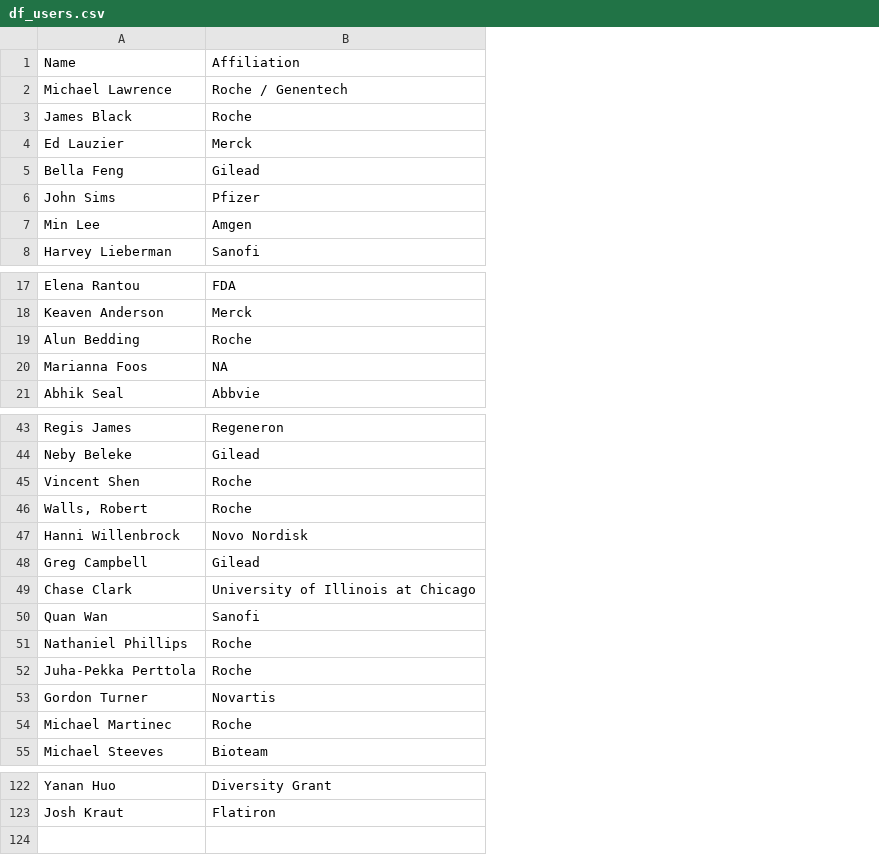
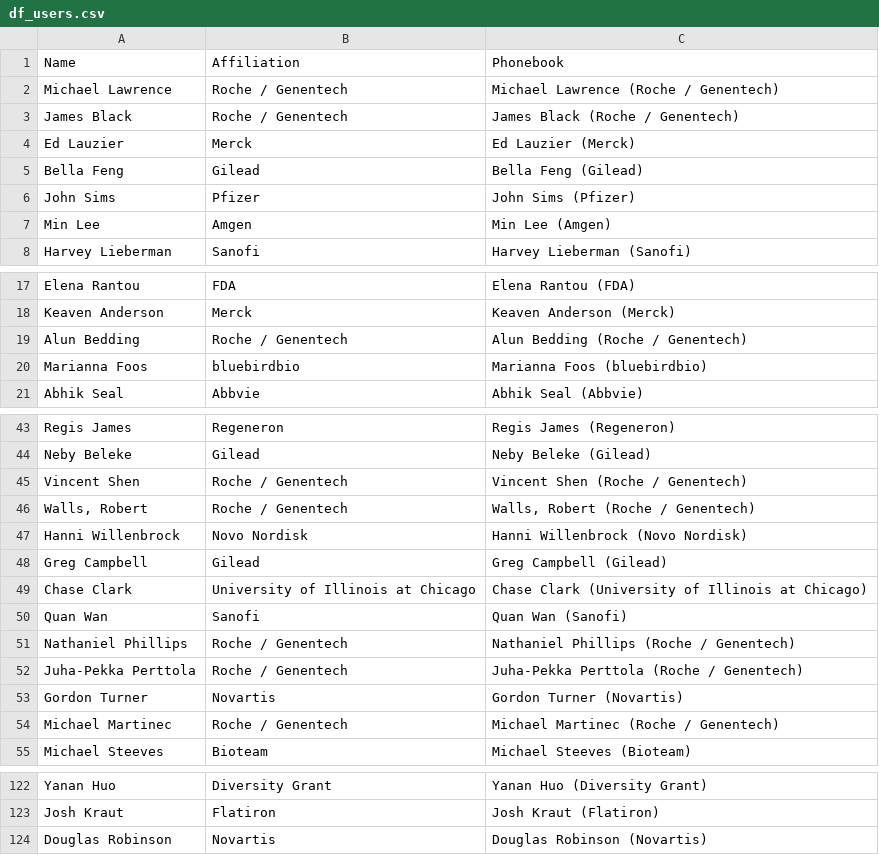
Before and after one commit to tpetzoldt/conference_app, a CSV file: data/df_users.csv, drawn as a sheet; only a part is shown, gaps mark what is left out; the diff covers the shown part only; the diff names each change by its address in the sheet, - before the commit and + after, or states it on an @@ line.

```diff
--- a/data/df_users.csv
+++ b/data/df_users.csv
+column C, rows 1-8: Phonebook | Michael Lawrence (Roche / Genentech) | James Black (Roche / Genentech) | Ed Lauzier (Merck) | Bella Feng (Gilead) | John Sims (Pfizer) | Min Lee (Amgen) | Harvey Lieberman (Sanofi); rows 17-21: Elena Rantou (FDA) | Keaven Anderson (Merck) | Alun Bedding (Roche / Genentech) | Marianna Foos (bluebirdbio) | Abhik Seal (Abbvie); rows 43-55: Regis James (Regeneron) | Neby Beleke (Gilead) | Vincent Shen (Roche / Genentech) | Walls, Robert (Roche / Genentech) | Hanni Willenbrock (Novo Nordisk) | Greg Campbell (Gilead) | Chase Clark (University of Illinois at Chicago) | Quan Wan (Sanofi) | Nathaniel Phillips (Roche / Genentech) | Juha-Pekka Perttola (Roche / Genentech) | Gordon Turner (Novartis) | Michael Martinec (Roche / Genentech) | Michael Steeves (Bioteam); rows 122-123: Yanan Huo (Diversity Grant) | Josh Kraut (Flatiron)
-B3: Roche
+B3: Roche / Genentech
-B19: Roche
+B19: Roche / Genentech
-B20: NA
+B20: bluebirdbio
-B45:B46: Roche
+B45:B46: Roche / Genentech
-B51:B52: Roche
+B51:B52: Roche / Genentech
-B54: Roche
+B54: Roche / Genentech
+row 124: Douglas Robinson | Novartis | Douglas Robinson (Novartis)
```
Also changed, not shown: 6 edited cells elsewhere in this file, data/df_schedule.csv, 5 other files.
